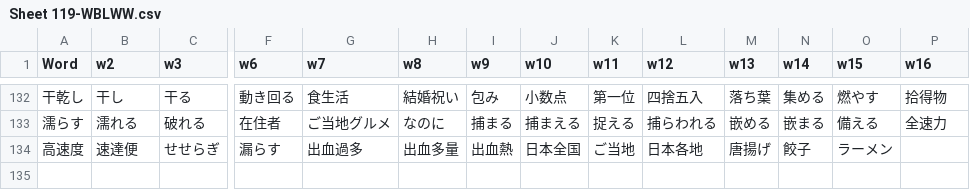
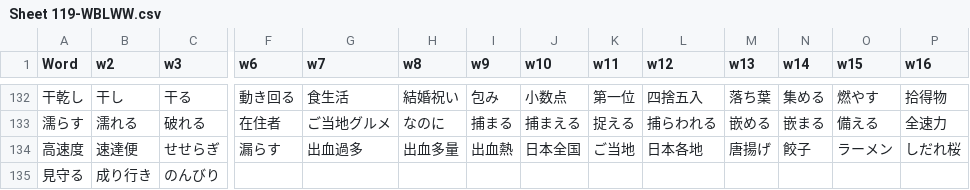
Before and after one commit to rexesian/nihongo, a CSV file: docs/rdata/Sheet 119-WBLWW.csv, drawn as a sheet; only a part is shown, gaps mark what is left out; rows hold the shown columns only; the diff names each change by its address in the sheet, - before the commit and + after, or states it on an @@ line.

```diff
--- a/docs/rdata/Sheet 119-WBLWW.csv
+++ b/docs/rdata/Sheet 119-WBLWW.csv
-P134 (w16): (empty)
+P134 (w16): しだれ桜
+row 135: 見守る | 成り行き | のんびり
```
Also changed, not shown: docs/rdata/Sheet 136-NAKNJS.csv, docs/rdata/Sheet 97-RNDMWV.csv, 7 other files.
